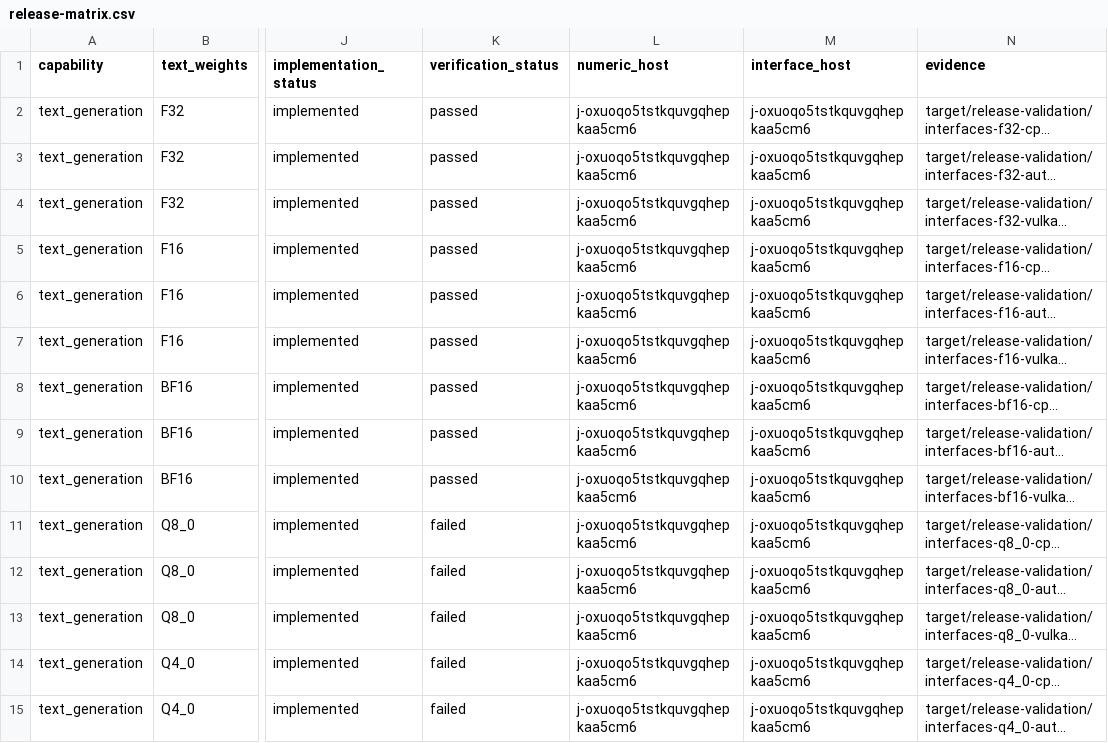
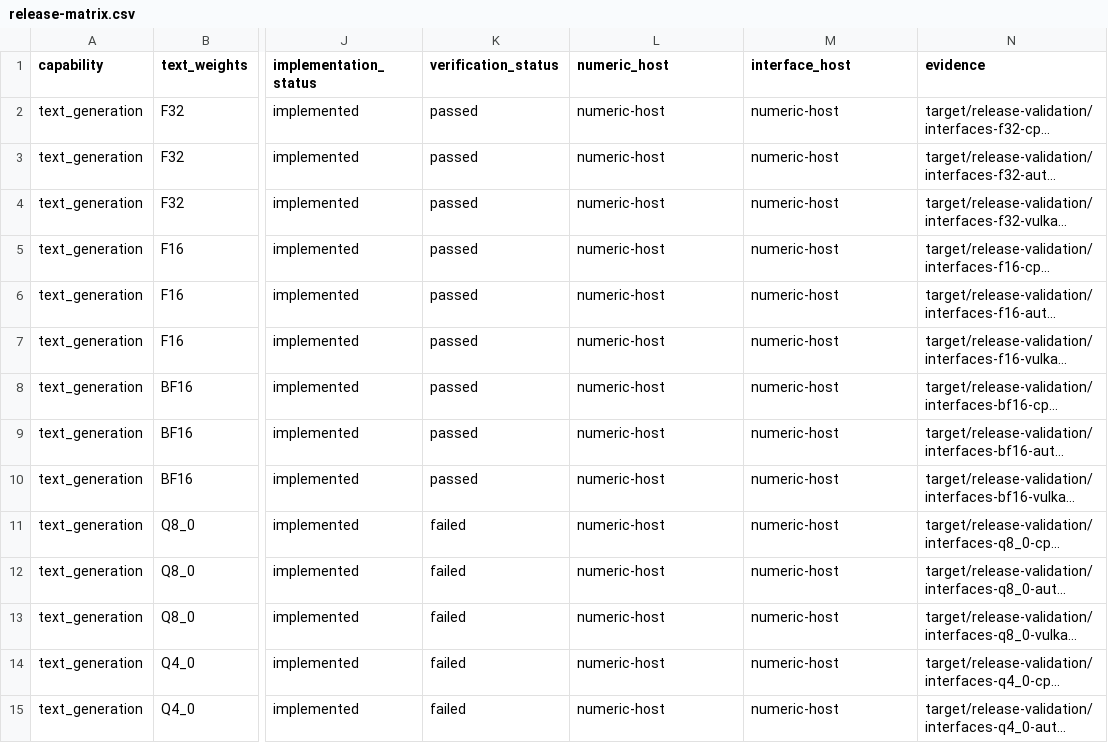
Before and after one commit to Liyulingyue/rust-model-inference, a CSV file: tools/oracle/sensenova_loop/release-matrix.csv, drawn as a sheet; only a part is shown, gaps mark what is left out; long unchanged cells end in …; the diff covers the shown part only; the diff names each change by its address in the sheet, - before the commit and + after, or states it on an @@ line.

```diff
--- a/tools/oracle/sensenova_loop/release-matrix.csv
+++ b/tools/oracle/sensenova_loop/release-matrix.csv
-L2:L15 (numeric_host): j-oxuoqo5tstkquvgqhepkaa5cm6
+L2:L15 (numeric_host): numeric-host
-M2:M15 (interface_host): j-oxuoqo5tstkquvgqhepkaa5cm6
+M2:M15 (interface_host): numeric-host
```
Also changed, not shown: 172 edited cells elsewhere in this file, 7 other files.
